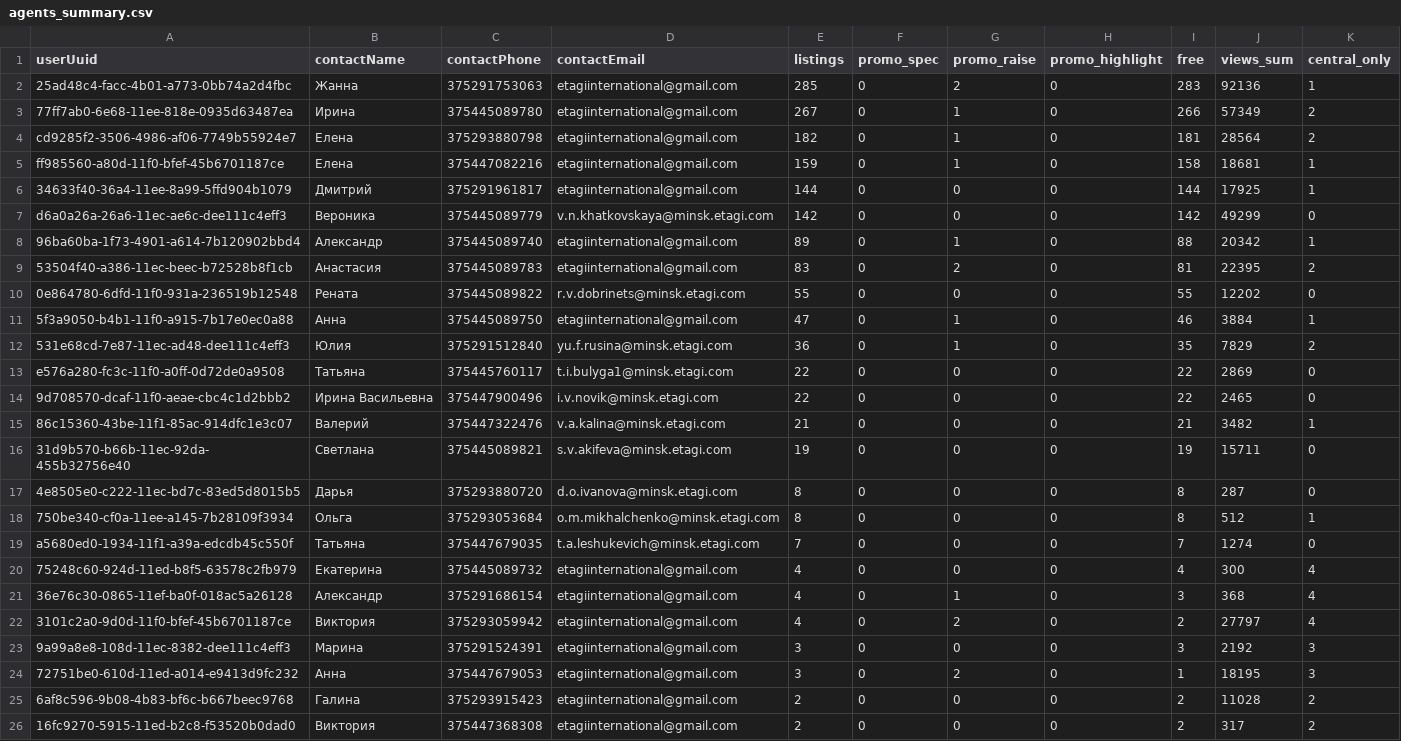
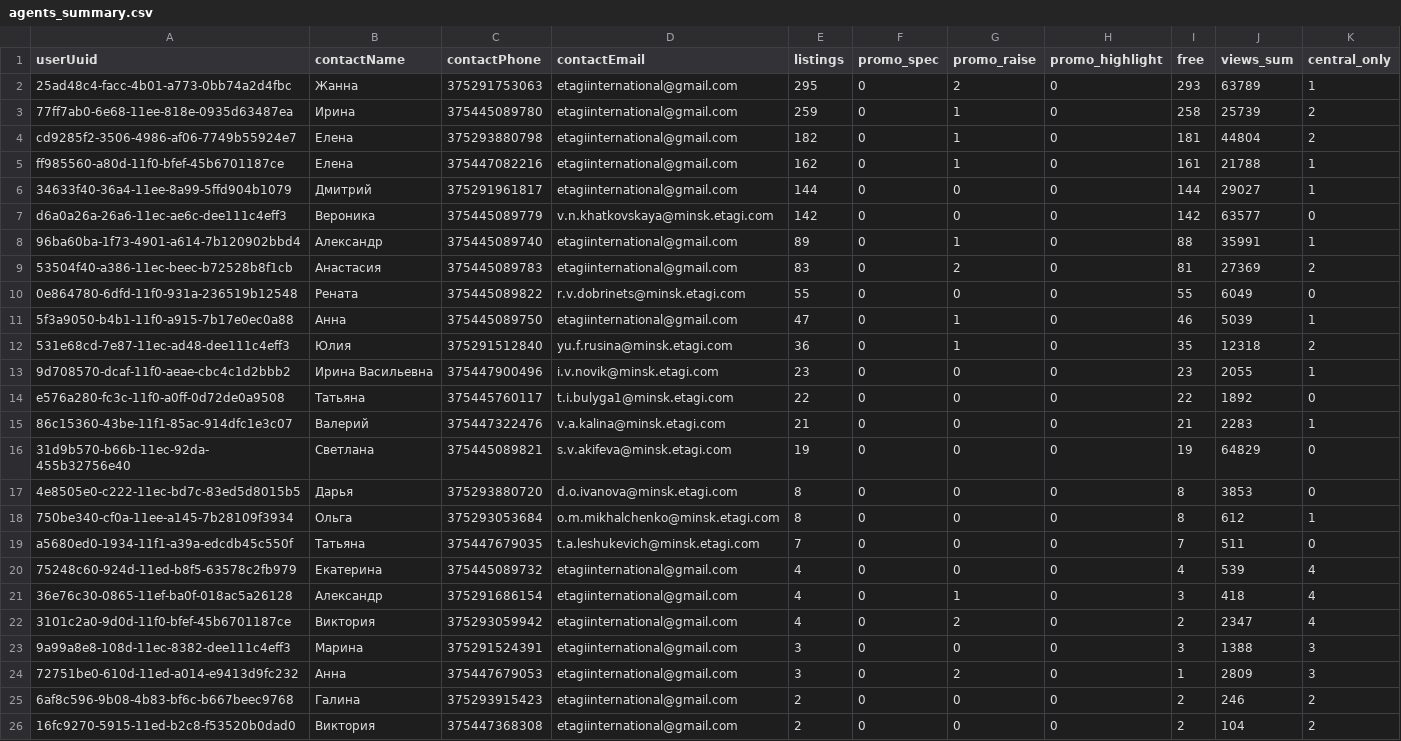
Before and after one commit to antonina-katlinskaya/realt-collector, a CSV file: data/analytics/agents_summary.csv, drawn as a sheet; only a part is shown; the diff covers the shown part only.

```diff
--- a/data/analytics/agents_summary.csv
+++ b/data/analytics/agents_summary.csv
@@ -1,26 +1,26 @@
 userUuid,contactName,contactPhone,contactEmail,listings,promo_spec,promo_raise,promo_highlight,free,views_sum,central_only
-25ad48c4-facc-4b01-a773-0bb74a2d4fbc,Жанна,375291753063,etagiinternational@gmail.com,285,0,2,0,283,92136,1
-77ff7ab0-6e68-11ee-818e-0935d63487ea,Ирина,375445089780,etagiinternational@gmail.com,267,0,1,0,266,57349,2
-cd9285f2-3506-4986-af06-7749b55924e7,Елена,375293880798,etagiinternational@gmail.com,182,0,1,0,181,28564,2
-ff985560-a80d-11f0-bfef-45b6701187ce,Елена,375447082216,etagiinternational@gmail.com,159,0,1,0,158,18681,1
-34633f40-36a4-11ee-8a99-5ffd904b1079,Дмитрий,375291961817,etagiinternational@gmail.com,144,0,0,0,144,17925,1
-d6a0a26a-26a6-11ec-ae6c-dee111c4eff3,Вероника,375445089779,v.n.khatkovskaya@minsk.etagi.com,142,0,0,0,142,49299,0
-96ba60ba-1f73-4901-a614-7b120902bbd4,Александр,375445089740,etagiinternational@gmail.com,89,0,1,0,88,20342,1
-53504f40-a386-11ec-beec-b72528b8f1cb,Анастасия,375445089783,etagiinternational@gmail.com,83,0,2,0,81,22395,2
-0e864780-6dfd-11f0-931a-236519b12548,Рената,375445089822,r.v.dobrinets@minsk.etagi.com,55,0,0,0,55,12202,0
-5f3a9050-b4b1-11f0-a915-7b17e0ec0a88,Анна,375445089750,etagiinternational@gmail.com,47,0,1,0,46,3884,1
-531e68cd-7e87-11ec-ad48-dee111c4eff3,Юлия,375291512840,yu.f.rusina@minsk.etagi.com,36,0,1,0,35,7829,2
-e576a280-fc3c-11f0-a0ff-0d72de0a9508,Татьяна,375445760117,t.i.bulyga1@minsk.etagi.com,22,0,0,0,22,2869,0
-9d708570-dcaf-11f0-aeae-cbc4c1d2bbb2,Ирина Васильевна,375447900496,i.v.novik@minsk.etagi.com,22,0,0,0,22,2465,0
-86c15360-43be-11f1-85ac-914dfc1e3c07,Валерий,375447322476,v.a.kalina@minsk.etagi.com,21,0,0,0,21,3482,1
-31d9b570-b66b-11ec-92da-455b32756e40,Светлана,375445089821,s.v.akifeva@minsk.etagi.com,19,0,0,0,19,15711,0
-4e8505e0-c222-11ec-bd7c-83ed5d8015b5,Дарья,375293880720,d.o.ivanova@minsk.etagi.com,8,0,0,0,8,287,0
-750be340-cf0a-11ee-a145-7b28109f3934,Ольга,375293053684,o.m.mikhalchenko@minsk.etagi.com,8,0,0,0,8,512,1
-a5680ed0-1934-11f1-a39a-edcdb45c550f,Татьяна,375447679035,t.a.leshukevich@minsk.etagi.com,7,0,0,0,7,1274,0
-75248c60-924d-11ed-b8f5-63578c2fb979,Екатерина,375445089732,etagiinternational@gmail.com,4,0,0,0,4,300,4
-36e76c30-0865-11ef-ba0f-018ac5a26128,Александр,375291686154,etagiinternational@gmail.com,4,0,1,0,3,368,4
-3101c2a0-9d0d-11f0-bfef-45b6701187ce,Виктория,375293059942,etagiinternational@gmail.com,4,0,2,0,2,27797,4
-9a99a8e8-108d-11ec-8382-dee111c4eff3,Марина,375291524391,etagiinternational@gmail.com,3,0,0,0,3,2192,3
-72751be0-610d-11ed-a014-e9413d9fc232,Анна,375447679053,etagiinternational@gmail.com,3,0,2,0,1,18195,3
-6af8c596-9b08-4b83-bf6c-b667beec9768,Галина,375293915423,etagiinternational@gmail.com,2,0,0,0,2,11028,2
-16fc9270-5915-11ed-b2c8-f53520b0dad0,Виктория,375447368308,etagiinternational@gmail.com,2,0,0,0,2,317,2
+25ad48c4-facc-4b01-a773-0bb74a2d4fbc,Жанна,375291753063,etagiinternational@gmail.com,295,0,2,0,293,63789,1
+77ff7ab0-6e68-11ee-818e-0935d63487ea,Ирина,375445089780,etagiinternational@gmail.com,259,0,1,0,258,25739,2
+cd9285f2-3506-4986-af06-7749b55924e7,Елена,375293880798,etagiinternational@gmail.com,182,0,1,0,181,44804,2
+ff985560-a80d-11f0-bfef-45b6701187ce,Елена,375447082216,etagiinternational@gmail.com,162,0,1,0,161,21788,1
+34633f40-36a4-11ee-8a99-5ffd904b1079,Дмитрий,375291961817,etagiinternational@gmail.com,144,0,0,0,144,29027,1
+d6a0a26a-26a6-11ec-ae6c-dee111c4eff3,Вероника,375445089779,v.n.khatkovskaya@minsk.etagi.com,142,0,0,0,142,63577,0
+96ba60ba-1f73-4901-a614-7b120902bbd4,Александр,375445089740,etagiinternational@gmail.com,89,0,1,0,88,35991,1
+53504f40-a386-11ec-beec-b72528b8f1cb,Анастасия,375445089783,etagiinternational@gmail.com,83,0,2,0,81,27369,2
+0e864780-6dfd-11f0-931a-236519b12548,Рената,375445089822,r.v.dobrinets@minsk.etagi.com,55,0,0,0,55,6049,0
+5f3a9050-b4b1-11f0-a915-7b17e0ec0a88,Анна,375445089750,etagiinternational@gmail.com,47,0,1,0,46,5039,1
+531e68cd-7e87-11ec-ad48-dee111c4eff3,Юлия,375291512840,yu.f.rusina@minsk.etagi.com,36,0,1,0,35,12318,2
+9d708570-dcaf-11f0-aeae-cbc4c1d2bbb2,Ирина Васильевна,375447900496,i.v.novik@minsk.etagi.com,23,0,0,0,23,2055,1
+e576a280-fc3c-11f0-a0ff-0d72de0a9508,Татьяна,375445760117,t.i.bulyga1@minsk.etagi.com,22,0,0,0,22,1892,0
+86c15360-43be-11f1-85ac-914dfc1e3c07,Валерий,375447322476,v.a.kalina@minsk.etagi.com,21,0,0,0,21,2283,1
+31d9b570-b66b-11ec-92da-455b32756e40,Светлана,375445089821,s.v.akifeva@minsk.etagi.com,19,0,0,0,19,64829,0
+4e8505e0-c222-11ec-bd7c-83ed5d8015b5,Дарья,375293880720,d.o.ivanova@minsk.etagi.com,8,0,0,0,8,3853,0
+750be340-cf0a-11ee-a145-7b28109f3934,Ольга,375293053684,o.m.mikhalchenko@minsk.etagi.com,8,0,0,0,8,612,1
+a5680ed0-1934-11f1-a39a-edcdb45c550f,Татьяна,375447679035,t.a.leshukevich@minsk.etagi.com,7,0,0,0,7,511,0
+75248c60-924d-11ed-b8f5-63578c2fb979,Екатерина,375445089732,etagiinternational@gmail.com,4,0,0,0,4,539,4
+36e76c30-0865-11ef-ba0f-018ac5a26128,Александр,375291686154,etagiinternational@gmail.com,4,0,1,0,3,418,4
+3101c2a0-9d0d-11f0-bfef-45b6701187ce,Виктория,375293059942,etagiinternational@gmail.com,4,0,2,0,2,2347,4
+9a99a8e8-108d-11ec-8382-dee111c4eff3,Марина,375291524391,etagiinternational@gmail.com,3,0,0,0,3,1388,3
+72751be0-610d-11ed-a014-e9413d9fc232,Анна,375447679053,etagiinternational@gmail.com,3,0,2,0,1,2809,3
+6af8c596-9b08-4b83-bf6c-b667beec9768,Галина,375293915423,etagiinternational@gmail.com,2,0,0,0,2,246,2
+16fc9270-5915-11ed-b2c8-f53520b0dad0,Виктория,375447368308,etagiinternational@gmail.com,2,0,0,0,2,104,2
```
Also changed, not shown: 26 edited cells elsewhere in this file, data/analytics/appeared.csv, data/analytics/changes_last_period.csv, 7 other files.
